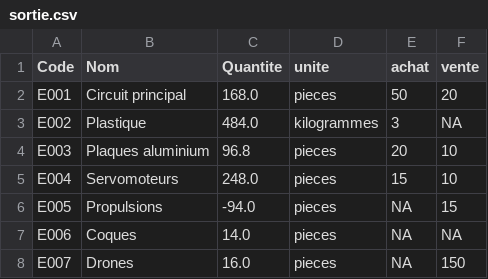
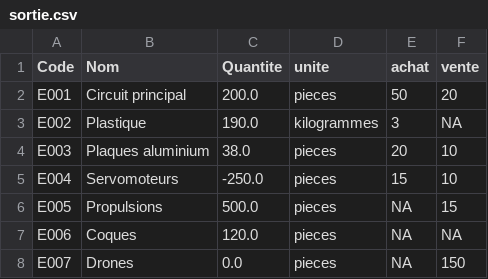
Before and after one commit to ralamazel/ProjetS6, a CSV file: Code/sortie.csv, drawn as a sheet.

```diff
--- a/Code/sortie.csv
+++ b/Code/sortie.csv
@@ -1,8 +1,8 @@
 Code;Nom;Quantite;unite;achat;vente
-E001;Circuit principal;168.0;pieces;50;20
-E002;Plastique;484.0;kilogrammes;3;NA
-E003;Plaques aluminium;96.8;pieces;20;10
-E004;Servomoteurs;248.0;pieces;15;10
-E005;Propulsions;-94.0;pieces;NA;15
-E006;Coques;14.0;pieces;NA;NA
-E007;Drones;16.0;pieces;NA;150
+E001;Circuit principal;200.0;pieces;50;20
+E002;Plastique;190.0;kilogrammes;3;NA
+E003;Plaques aluminium;38.0;pieces;20;10
+E004;Servomoteurs;-250.0;pieces;15;10
+E005;Propulsions;500.0;pieces;NA;15
+E006;Coques;120.0;pieces;NA;NA
+E007;Drones;0.0;pieces;NA;150
```
Also changed, not shown: 3 other files.
